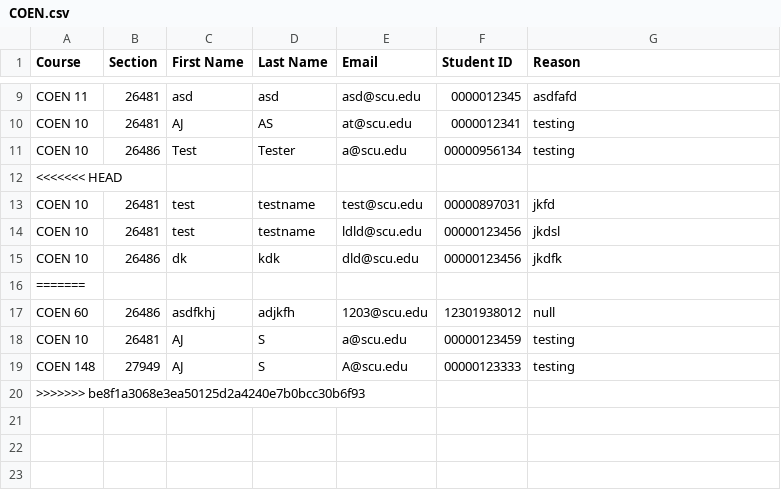
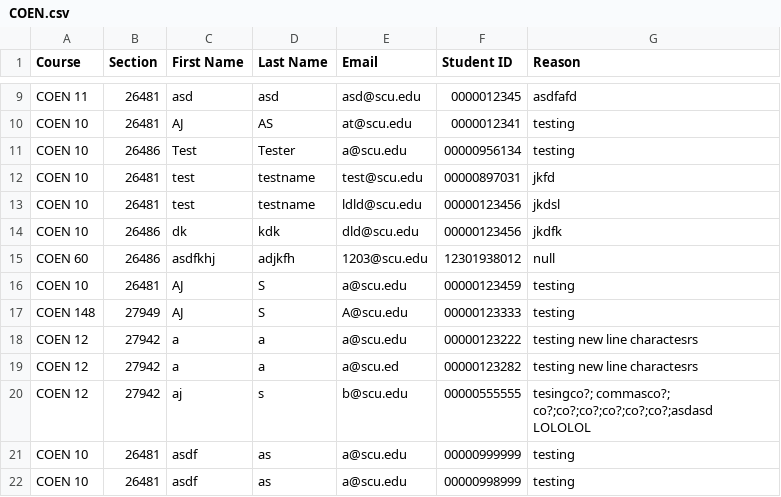
Before and after one commit to ajts/scu-waitlist, a CSV file: core/storage/waitlists/COEN.csv, drawn as a sheet; only a part is shown, gaps mark what is left out; removed rows and columns are numbered as before the commit, all else as after; the diff names each change by its address in the sheet, - before the commit and + after, or states it on an @@ line.

```diff
--- a/core/storage/waitlists/COEN.csv
+++ b/core/storage/waitlists/COEN.csv
-row 12: <<<<<<< HEAD
-row 16: =======
-row 20: >>>>>>> be8f1a3068e3ea50125d2a4240e7b0bcc30b6f93
+row 18: COEN 12 | 27942 | a | a | a@scu.edu | 00000123222 | testing new line charactesrs
+row 19: COEN 12 | 27942 | a | a | a@scu.ed | 00000123282 | testing new line charactesrs
+row 20: COEN 12 | 27942 | aj | s | b@scu.edu | 00000555555 | tesingco?; commasco?; co?;co?;co?;co?;co?;co?;asdasd LOLOLOL
+row 21: COEN 10 | 26481 | asdf | as | a@scu.edu | 00000999999 | testing
+row 22: COEN 10 | 26481 | asdf | as | a@scu.edu | 00000998999 | testing
```
Also changed, not shown: 6 other files.
